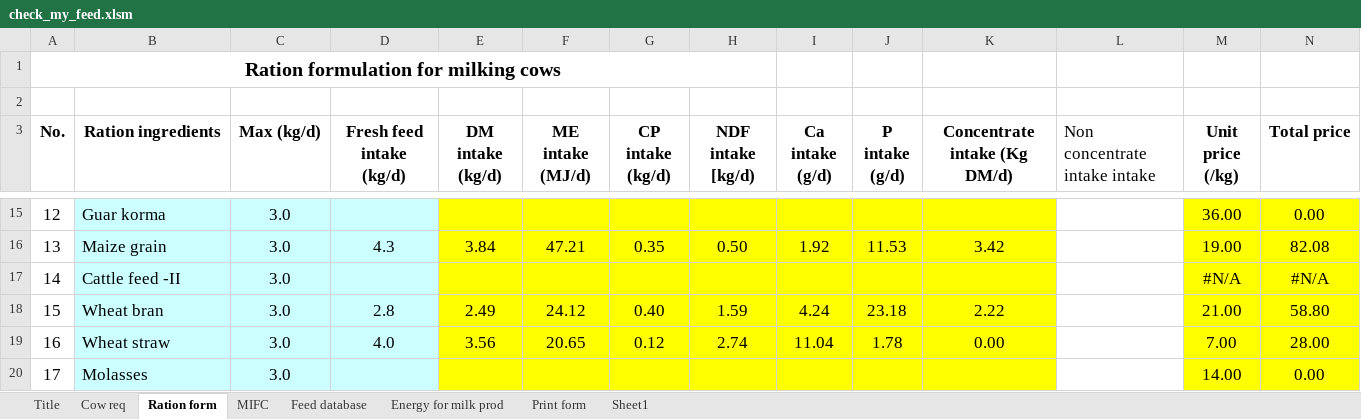
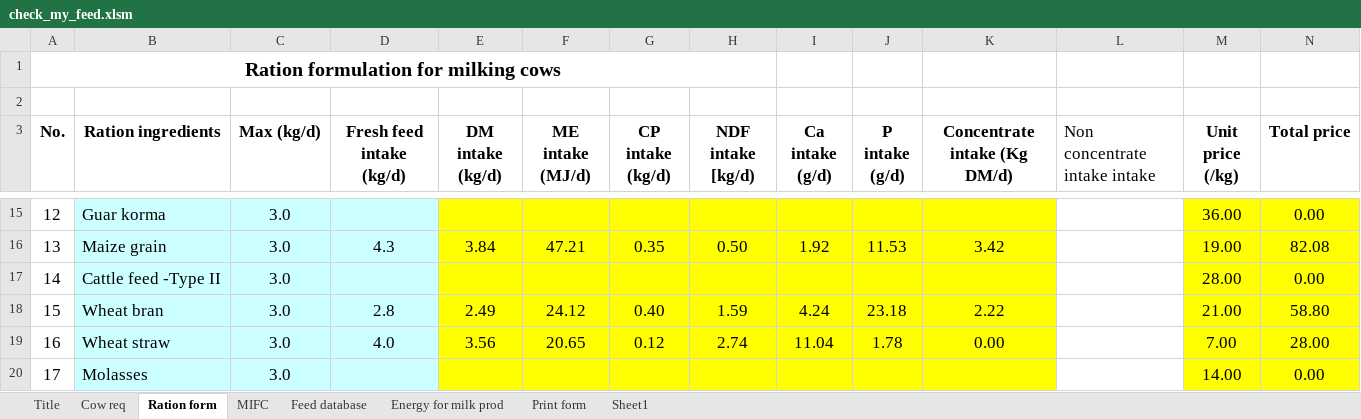
Before and after one commit to fineoutput/agriculture, an Excel workbook: assets/excel/check_my_feed.xlsm, sheet Ration form, drawn as a sheet; only a part is shown, gaps mark what is left out; values as stored, in another font and other column widths than the file's, no borders; removed rows and columns are numbered as before the commit, all else as after; the diff covers the shown part only; the diff names each change by its address in the sheet, - before the commit and + after, or states it on an @@ line.

Commit message:
updates

```diff
--- a/assets/excel/check_my_feed.xlsm (sheet Ration form)
+++ b/assets/excel/check_my_feed.xlsm (sheet Ration form)
-row 17: 14 | Cattle feed -II | 3.0 |  |  |  |  |  |  |  |  |  | #N/A | #N/A
+row 17: 14 | Cattle feed -Type II | 3.0 |  |  |  |  |  |  |  |  |  | 28.00 | 0.00
```
Also changed, not shown: 4 added rows, 3 removed rows, 10 edited cells, cell formats and row numbers in column A elsewhere in this sheet, sheet MIFC, sheet Print form, formulas that keep their value.
